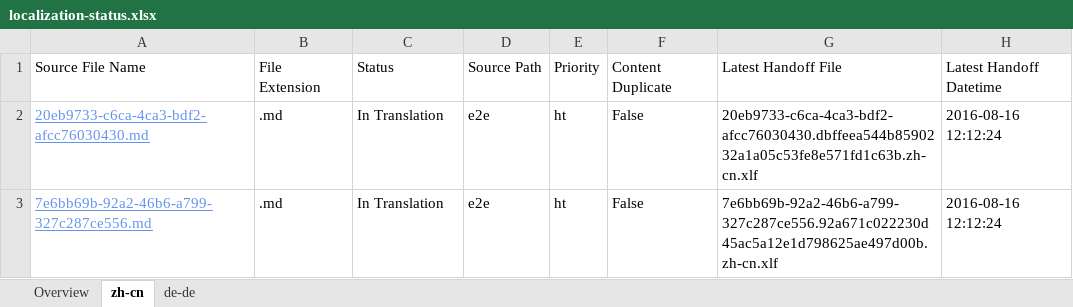
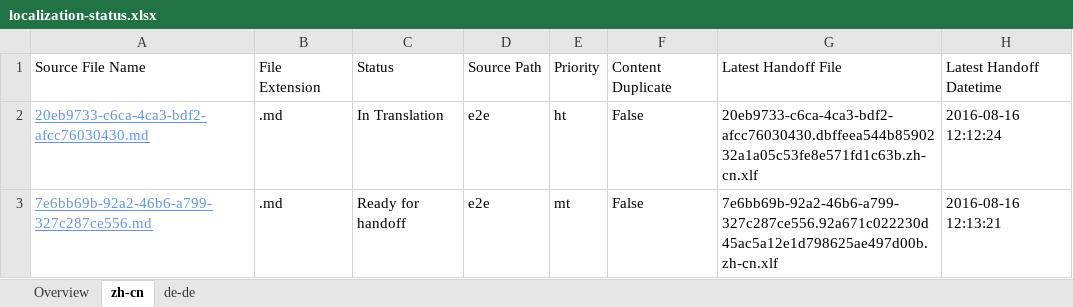
Before and after one commit to OpenLocalizationTestOrg/ol-test0-handback, an Excel workbook: ol-handback/OpenLocalizationTestOrg/ol-test0/ci/localization-status.xlsx, sheet zh-cn, drawn as a sheet; only a part is shown; values as stored, in another font and other column widths than the file's, no borders; table styles not drawn; the diff names each change by its address in the sheet, - before the commit and + after, or states it on an @@ line.

Commit message:
Generate Report for Handoff

```diff
--- a/ol-handback/OpenLocalizationTestOrg/ol-test0/ci/localization-status.xlsx (sheet zh-cn)
+++ b/ol-handback/OpenLocalizationTestOrg/ol-test0/ci/localization-status.xlsx (sheet zh-cn)
-C3: In Translation
+C3: Ready for handoff
-E3: ht
+E3: mt
-H3: 2016-08-16 12:12:24
+H3: 2016-08-16 12:13:21
```
Also changed, not shown: sheet Overview, sheet de-de.
